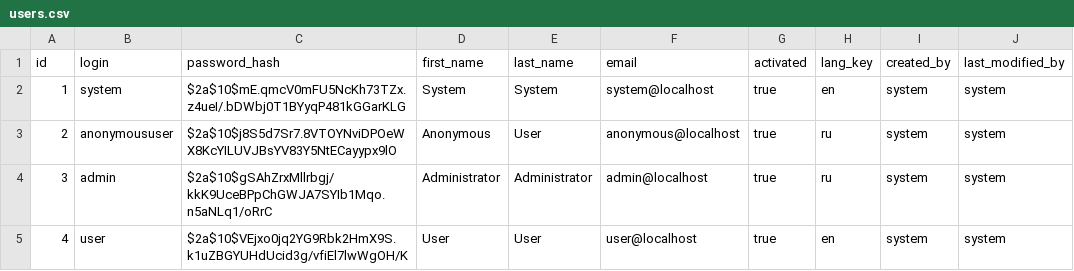
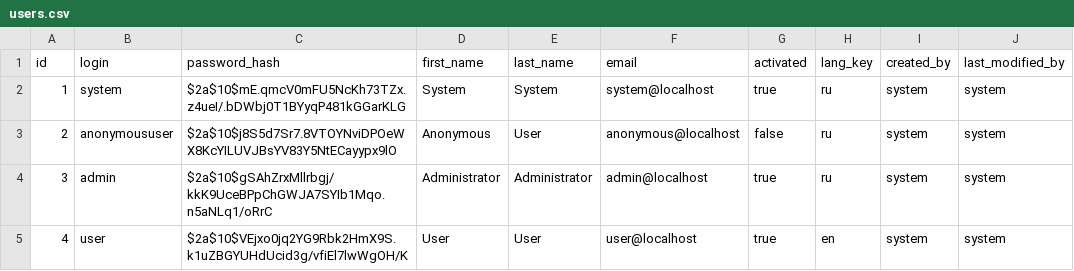
Before and after one commit to dimonn12/DanceForm, a CSV file: src/main/resources/config/liquibase/users.csv, drawn as a sheet.

```diff
--- a/src/main/resources/config/liquibase/users.csv
+++ b/src/main/resources/config/liquibase/users.csv
@@ -1,4 +1,4 @@
 id;login;password_hash;first_name;last_name;email;activated;lang_key;created_by;last_modified_by
-1;system;$2a$10$mE.qmcV0mFU5NcKh73TZx.z4ueI/.bDWbj0T1BYyqP481kGGarKLG;System;System;system@localhost;true;en;system;system
-2;anonymoususer;$2a$10$j8S5d7Sr7.8VTOYNviDPOeWX8KcYILUVJBsYV83Y5NtECayypx9lO;Anonymous;User;anonymous@localhost;true;ru;system;system
+1;system;$2a$10$mE.qmcV0mFU5NcKh73TZx.z4ueI/.bDWbj0T1BYyqP481kGGarKLG;System;System;system@localhost;true;ru;system;system
+2;anonymoususer;$2a$10$j8S5d7Sr7.8VTOYNviDPOeWX8KcYILUVJBsYV83Y5NtECayypx9lO;Anonymous;User;anonymous@localhost;false;ru;system;system
 3;admin;$2a$10$gSAhZrxMllrbgj/kkK9UceBPpChGWJA7SYIb1Mqo.n5aNLq1/oRrC;Administrator;Administrator;admin@localhost;true;ru;system;system
```
Also changed, not shown: 1 other file.
